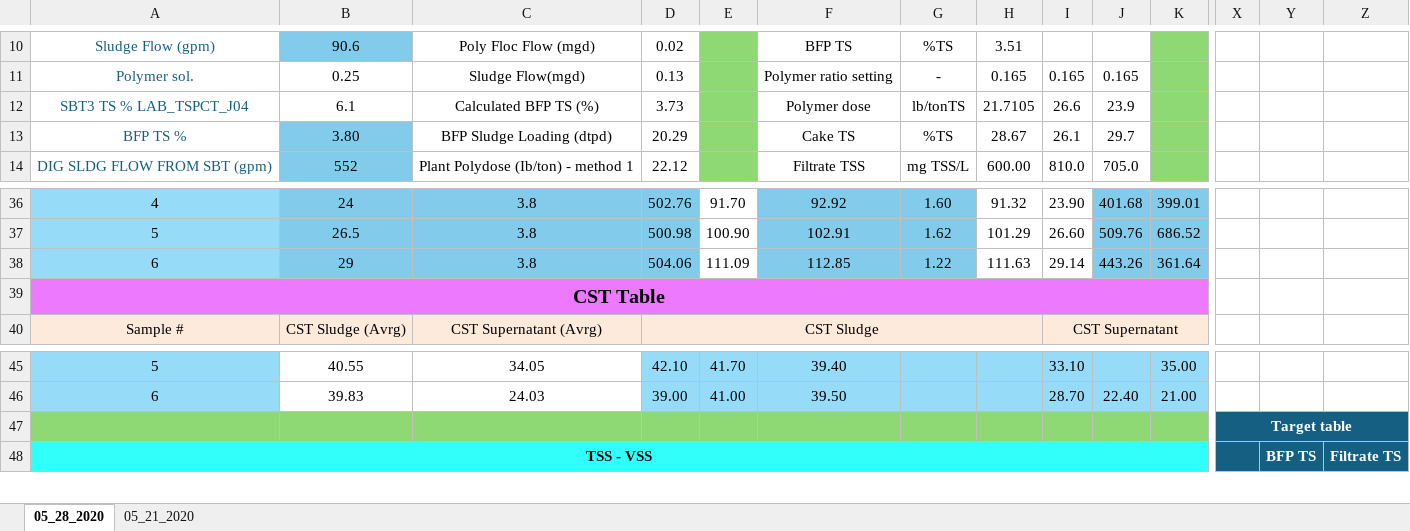
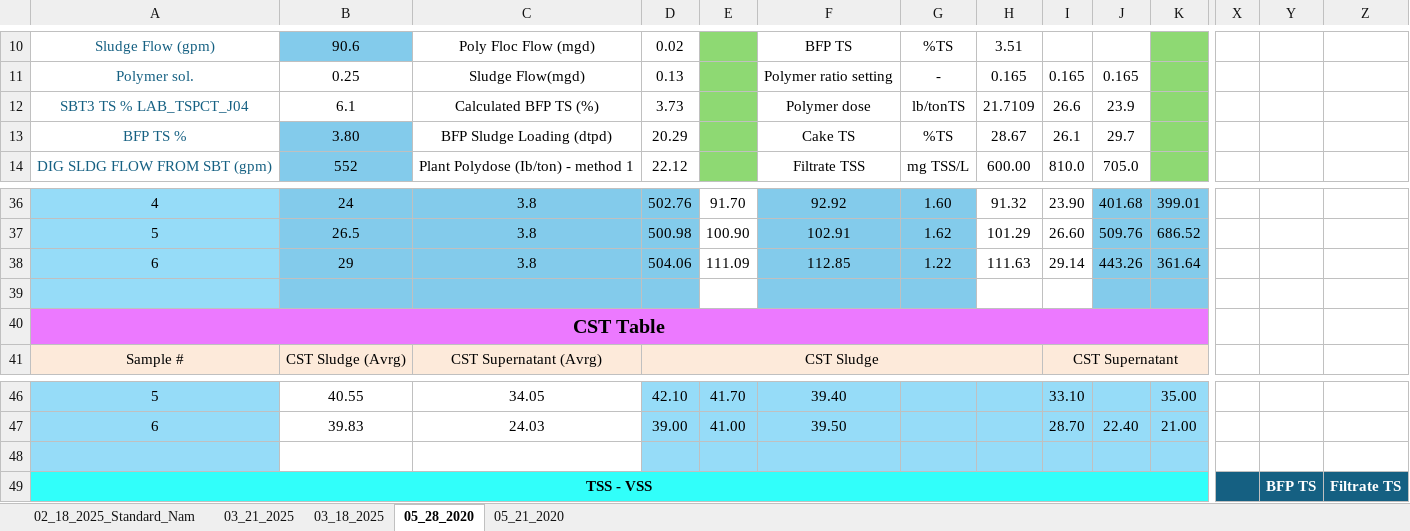
Before and after one commit to ArashMassoudieh/Dewatering, an Excel workbook: DewateringData-SelectedSheets.xlsx, sheet 05_28_2020, drawn as a sheet; only a part is shown, gaps mark what is left out; values as stored, in another font and other column widths than the file's, no borders; charts and pictures and conditional formats not drawn; removed rows and columns are numbered as before the commit, all else as after; rows hold the shown columns only; the diff covers the shown part only; the diff names each change by its address in the sheet, - before the commit and + after, or states it on an @@ line.

```diff
--- a/DewateringData-SelectedSheets.xlsx (sheet 05_28_2020)
+++ b/DewateringData-SelectedSheets.xlsx (sheet 05_28_2020)
+sheet tab: 02_18_2025_Standard_Nam
+sheet tab: 03_21_2025
+sheet tab: 03_18_2025
-H12: 21.7105
+H12: 21.7109
+row 39: (empty)
-A48 fill: #8ED973
+A48 fill: #96DCF8
-B48:C48 fill: #8ED973
+B48:C48 fill: none
-D48:K48 fill: #8ED973
+D48:K48 fill: #96DCF8
-X48: Target table
+X48: (empty)
-X48:Z48 fill: #156082
+X48:Z48 fill: none
-X47:Z47 merged
```
Also changed, not shown: cell formats elsewhere in this sheet, sheet 05_21_2020, formulas that keep their value, charts or pictures, 10 other files.
